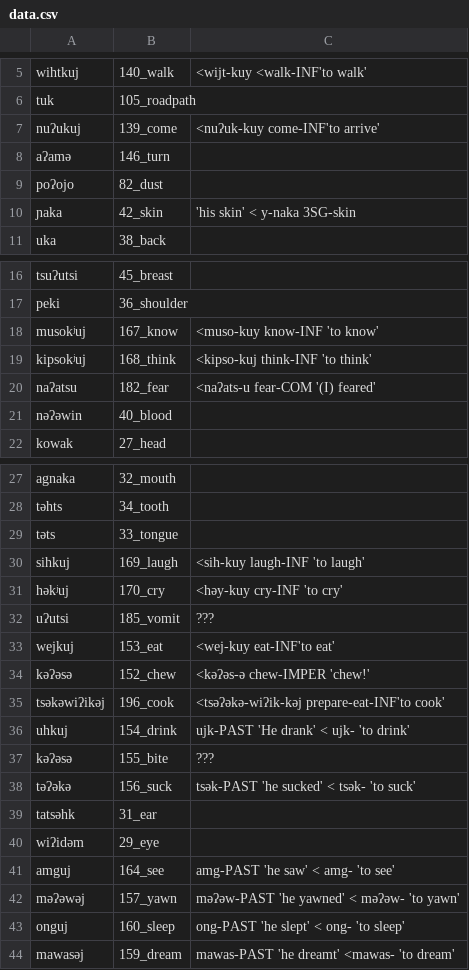
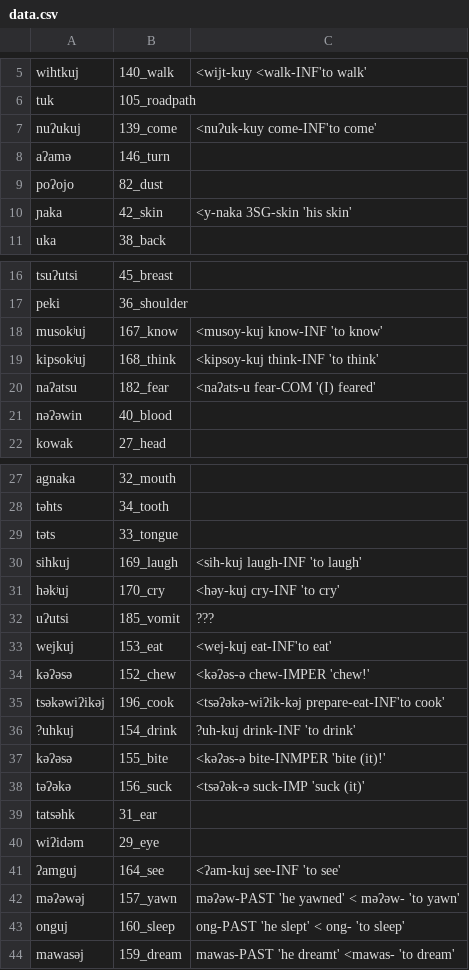
Before and after one commit to lexibank/mixezoqueanvoices, a CSV file: raw/data/Chapultenangospkr4/data.csv, drawn as a sheet; only a part is shown, gaps mark what is left out.

Commit message:
Update data.csv

```diff
--- a/raw/data/Chapultenangospkr4/data.csv
+++ b/raw/data/Chapultenangospkr4/data.csv
@@ -6,6 +6,6 @@ wihtkuj,140_walk,<wijt-kuy <walk-INF'to walk'
 tuk,105_roadpath,
-nuʔukuj,139_come,<nuʔuk-kuy come-INF'to arrive'
+nuʔukuj,139_come,<nuʔuk-kuy come-INF'to come'
 aʔamə,146_turn,
 poʔojo,82_dust,
-ɲaka,42_skin,'his skin' < y-naka 3SG-skin
+ɲaka,42_skin,<y-naka 3SG-skin 'his skin'
 uka,38_back,
@@ -17,4 +17,4 @@ tsuʔutsi,45_breast,
 peki,36_shoulder,
-musokʲuj,167_know,<muso-kuy know-INF 'to know'
-kipsokʲuj,168_think,<kipso-kuj think-INF 'to think'
+musokʲuj,167_know,<musoy-kuj know-INF 'to know'
+kipsokʲuj,168_think,<kipsoy-kuj think-INF 'to think'
 naʔatsu,182_fear,<naʔats-u fear-COM '(I) feared'
@@ -29,14 +29,14 @@ təhts,34_tooth,
 təts,33_tongue,
-sihkuj,169_laugh,<sih-kuy laugh-INF 'to laugh'
-həkʲuj,170_cry,<həy-kuy cry-INF 'to cry'
+sihkuj,169_laugh,<sih-kuj laugh-INF 'to laugh'
+həkʲuj,170_cry,<həy-kuj cry-INF 'to cry'
 uʔutsi,185_vomit,???
-wejkuj,153_eat,<wej-kuy eat-INF'to eat'
+wejkuj,153_eat,<wej-kuj eat-INF'to eat'
 kəʔəsə,152_chew,<kəʔəs-ə chew-IMPER 'chew!'
 tsəkəwiʔikəj,196_cook,<tsəʔəkə-wiʔik-kəj prepare-eat-INF'to cook'
-uhkuj,154_drink,ujk-PAST 'He drank' < ujk- 'to drink'
-kəʔəsə,155_bite,???
-təʔəkə,156_suck,tsək-PAST 'he sucked' < tsək-  'to suck'
+?uhkuj,154_drink, ?uh-kuj drink-INF 'to drink'
+kəʔəsə,155_bite,<kəʔəs-ə bite-INMPER 'bite (it)!'
+təʔəkə,156_suck,<tsəʔək-ə suck-IMP 'suck (it)'
 tatsəhk,31_ear,
 wiʔidəm,29_eye,
-amguj,164_see,amg-PAST 'he saw' < amg- 'to see'
+ʔamguj,164_see,<ʔam-kuj see-INF 'to see'
 məʔəwəj,157_yawn,məʔəw-PAST 'he yawned' < məʔəw- 'to yawn'
```
